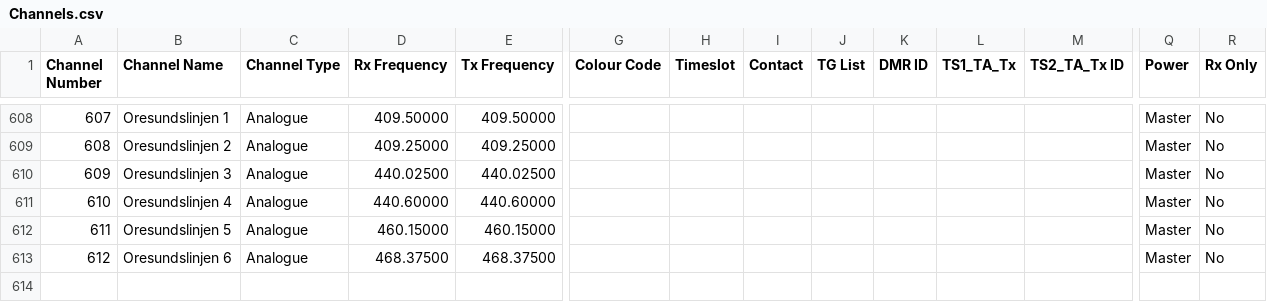
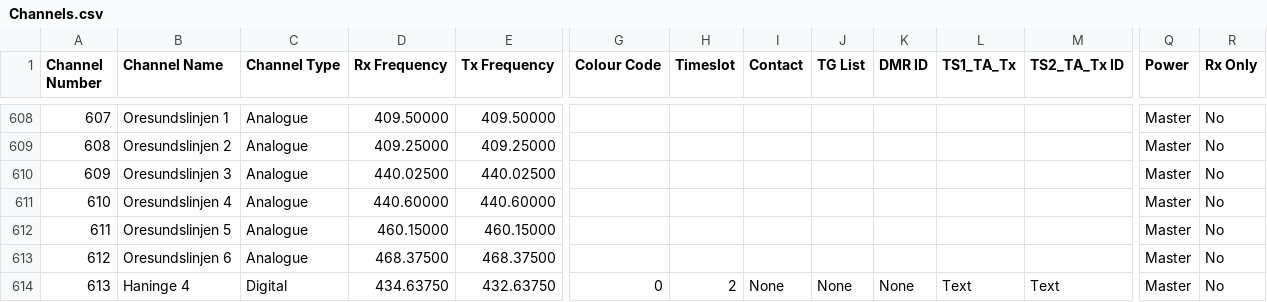
Before and after one commit to sm0rgm/opengd77, a CSV file: CSV/Channels.csv, drawn as a sheet; only a part is shown, gaps mark what is left out; rows hold the shown columns only; the diff names each change by its address in the sheet, - before the commit and + after, or states it on an @@ line.

Commit message:
Haninge 4

```diff
--- a/CSV/Channels.csv
+++ b/CSV/Channels.csv
+row 614: 613 | Haninge 4 | Digital | 434.63750 | 432.63750 | 0 | 2 | None | None | None | Text | Text | Master | No
```
